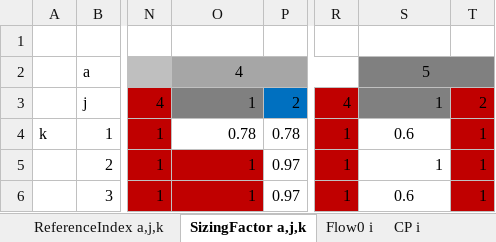
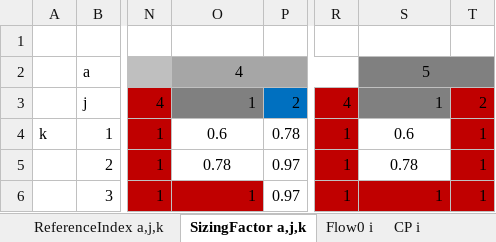
Before and after one commit to VincentReurslag/Superstructure_github, an Excel workbook: SS_dataV_AN.xlsx, sheet SizingFactor a,j,k, drawn as a sheet; only a part is shown, gaps mark what is left out; values as stored, in another font and other column widths than the file's, no borders; the diff names each change by its address in the sheet, - before the commit and + after, or states it on an @@ line.

```diff
--- a/SS_dataV_AN.xlsx (sheet SizingFactor a,j,k)
+++ b/SS_dataV_AN.xlsx (sheet SizingFactor a,j,k)
-O4: 0.78
+O4: 0.6
-O4:O5 alignment: right
+O4:O5 alignment: center
-O5: 1
+O5: 0.78
-O5 fill: #C00000
+O5 fill: none
-S5: 1
+S5: 0.78
-S5 alignment: right
+S5 alignment: center
-S6: 0.6
+S6: 1
@@ S6 fill: none → #C00000, alignment: center → right @@
```
Also changed, not shown: sheet SF a,j,k,i, sheet ReferenceSize a,j,k, sheet Superstructure a,j,k, sheet ReferenceIndex a,j,k, sheet ReferenceCost a,j,k, sheet Temperature a,j,k, 1 more sheet.
